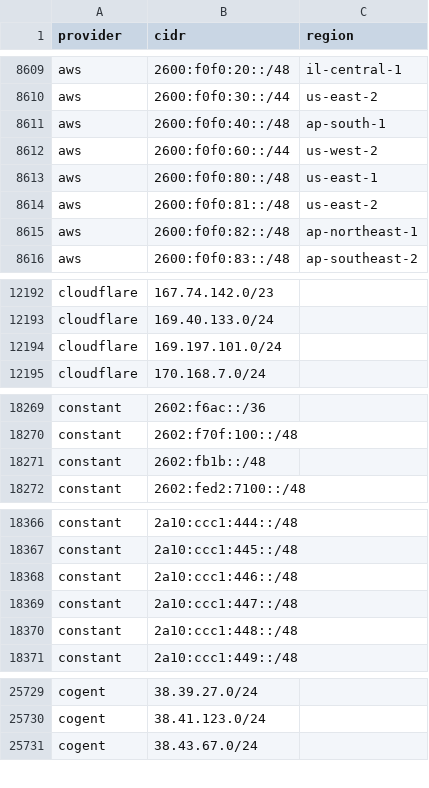
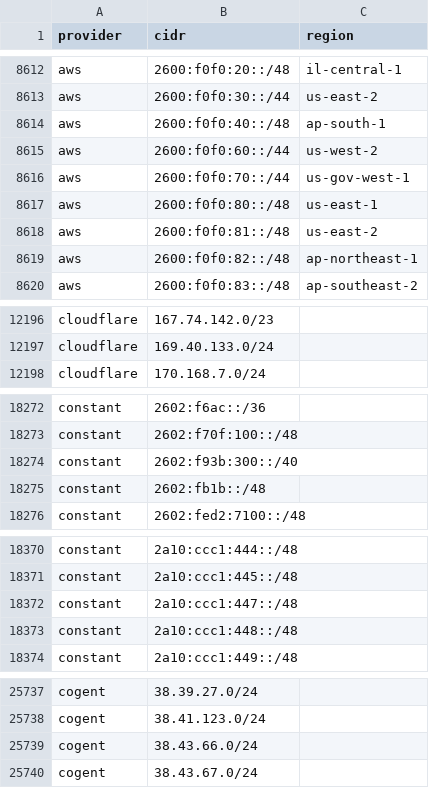
Before and after one commit to prettyleaf/cdn, a CSV file: all/all.csv, drawn as a sheet; only a part is shown, gaps mark what is left out; removed rows and columns are numbered as before the commit, all else as after; the diff covers the shown part only; the diff names each change by its address in the sheet, - before the commit and + after, or states it on an @@ line.

```diff
--- a/all/all.csv
+++ b/all/all.csv
+row 8616: aws | 2600:f0f0:70::/44 | us-gov-west-1
-row 12194: cloudflare | 169.197.101.0/24
+row 18274: constant | 2602:f93b:300::/40
-row 18368: constant | 2a10:ccc1:446::/48
+row 25739: cogent | 38.43.66.0/24
```
Also changed, not shown: 22 added rows elsewhere in this file, 10 other files.
